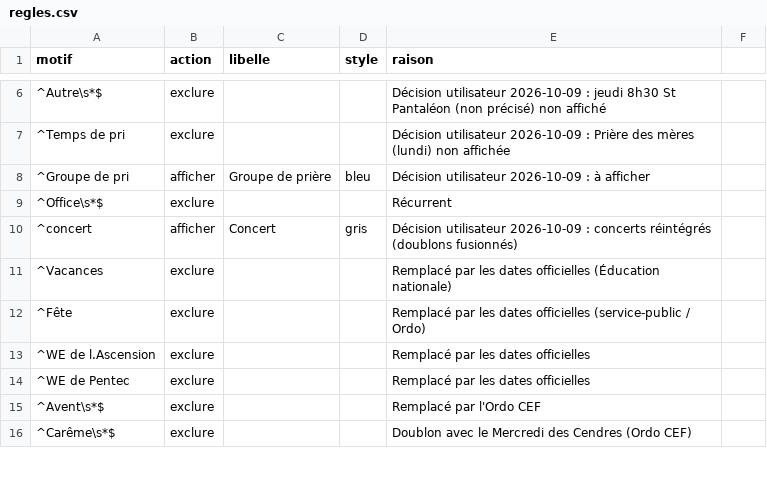
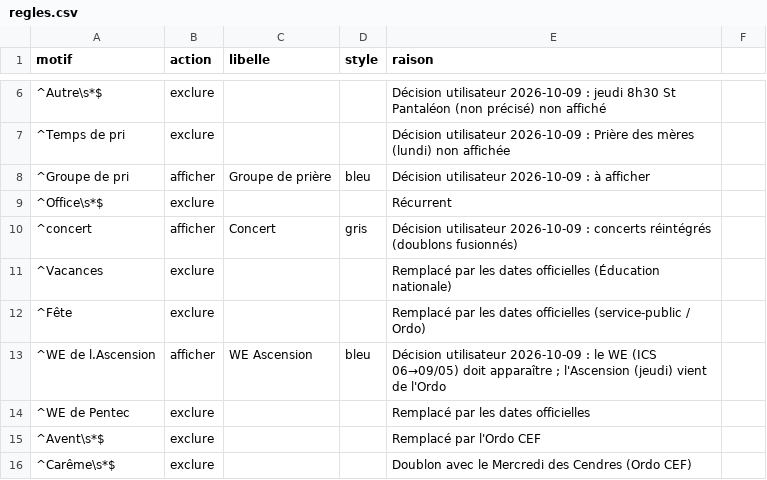
Before and after one commit to Sibalou/caldav-ics-paroisse, a CSV file: calendrier_paroissial/regles.csv, drawn as a sheet; only a part is shown, gaps mark what is left out.

```diff
--- a/calendrier_paroissial/regles.csv
+++ b/calendrier_paroissial/regles.csv
@@ -12,3 +12,3 @@ motif,action,libelle,style,raison
 ^Fête ,exclure,,,Remplacé par les dates officielles (service-public / Ordo)
-^WE de l.Ascension,exclure,,,Remplacé par les dates officielles
+^WE de l.Ascension,afficher,WE Ascension,bleu,Décision utilisateur 2026-10-09 : le WE (ICS 06→09/05) doit apparaître ; l'Ascension (jeudi) vient de l'Ordo
 ^WE de Pentec,exclure,,,Remplacé par les dates officielles
```
Also changed, not shown: 1 other file.
